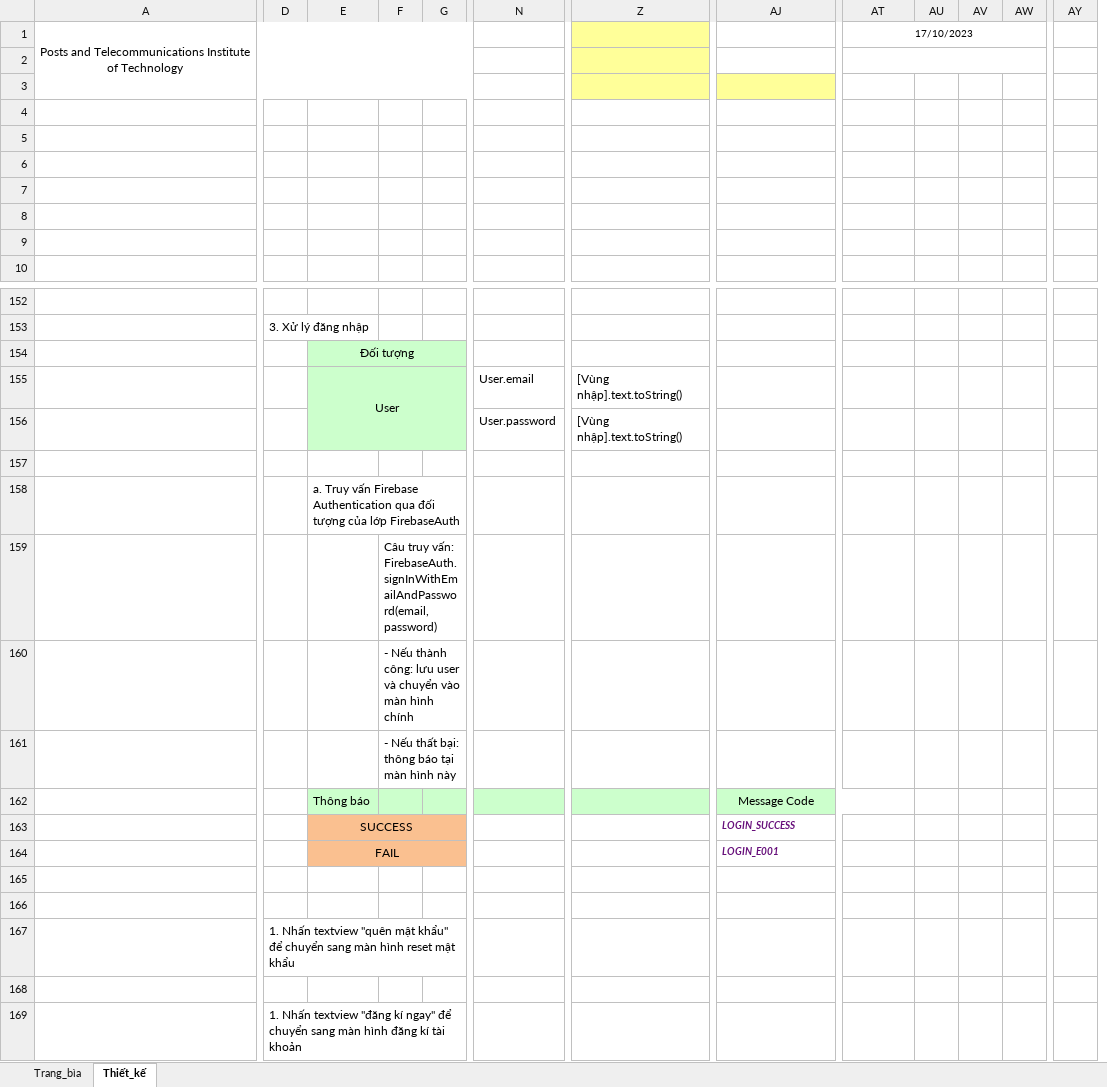
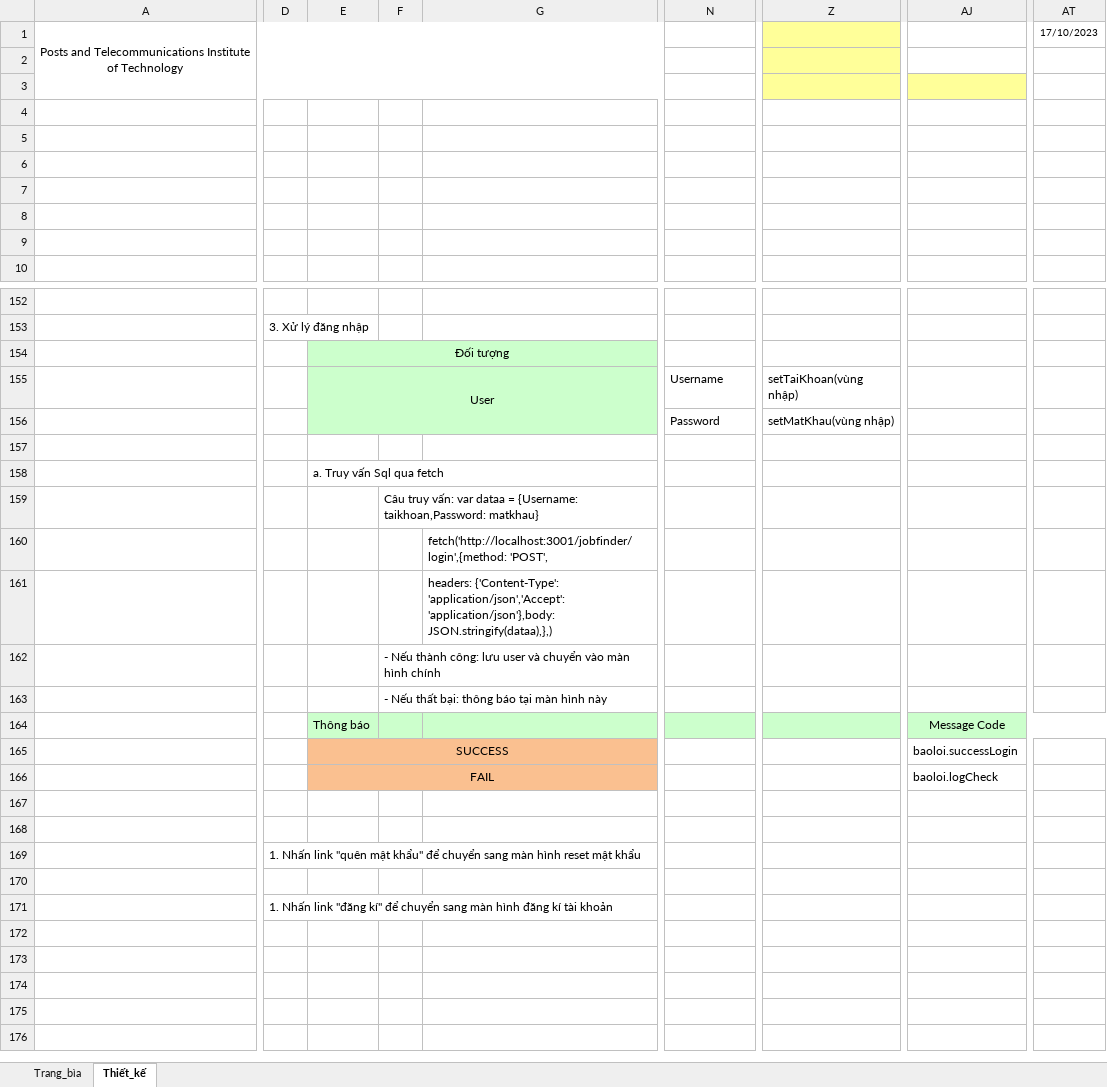
Before and after one commit to SavourySpringTu/Nhom27, an Excel workbook: Thiết Kế/TaiLieuThietKeChiTiet/JOBMARKET_TLPT_01_LogIn.xlsx, sheet Thiết_kế, drawn as a sheet; only a part is shown, gaps mark what is left out; values as stored, in another font and other column widths than the file's, no borders; charts and pictures not drawn; removed rows and columns are numbered as before the commit, all else as after; rows hold the shown columns only; the diff covers the shown part only; the diff names each change by its address in the sheet, - before the commit and + after, or states it on an @@ line.

```diff
--- a/Thiết Kế/TaiLieuThietKeChiTiet/JOBMARKET_TLPT_01_LogIn.xlsx (sheet Thiết_kế)
+++ b/Thiết Kế/TaiLieuThietKeChiTiet/JOBMARKET_TLPT_01_LogIn.xlsx (sheet Thiết_kế)
-column G, empty
+column G, empty
-column AU, empty
-column AV, empty
-column AW, empty
-column AY, empty
-AT1:AW1 merged
-AT2:AW2 merged
-N155: User.email
+N155: Username
-Z155: [Vùng nhập].text.toString()
+Z155: setTaiKhoan(vùng nhập)
-N156: User.password
+N156: Password
-Z156: [Vùng nhập].text.toString()
+Z156: setMatKhau(vùng nhập)
-E158: …Truy vấn Firebase Authentication qua đối tượng của lớp FirebaseAuth
+E158: …Truy vấn Sql qua fetch
-F159: …truy vấn: FirebaseAuth.signInWithEmailAndPassword(email, password)
+F159: …truy vấn: var dataa = {Username: taikhoan,Password: matkhau}
+row 160:  |  |  |  | fetch('http://localhost:3001/jobfinder/login',{method: 'POST',
+row 161:  |  |  |  | headers: {'Content-Type': 'application/json','Accept': 'application/json'},body: JSON.stringify(dataa),},)
-AJ165: LOGIN_SUCCESS
+AJ165: baoloi.successLogin
@@ AJ165:AJ166 bold: on → off, italic: on → off, text colour: #660E7A → black, text size: larger @@
-AJ166: LOGIN_E001
+AJ166: baoloi.logCheck
-D169: 1. Nhấn textview "quên mật…
+D169: 1. Nhấn link "quên mật…
-D171: 1. Nhấn textview "đăng kí ngay" để chuyển…
+D171: 1. Nhấn link "đăng kí" để chuyển…
```
Also changed, not shown: 1 removed column, 7 edited cells, cell formats and merged cells elsewhere in this sheet, sheet Trang_bìa, charts or pictures, Thiết Kế/TaiLieuThietKeChiTiet/JOBMARKET_TLPT_02_SignUp.xlsx, Thiết Kế/TaiLieuThietKeChiTiet/JOBMARKET_TLPT_03_Personal.xlsx, 3 other files.
